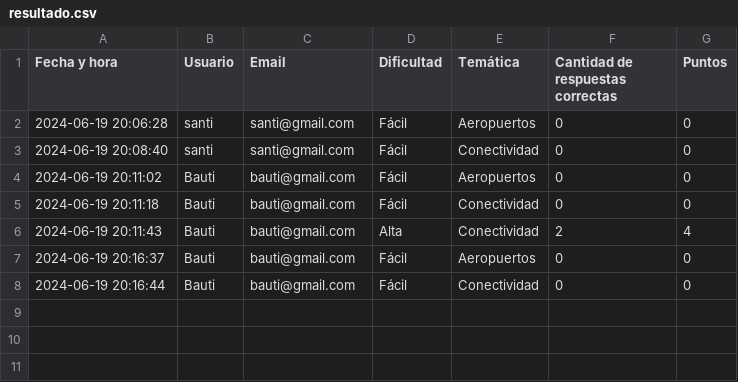
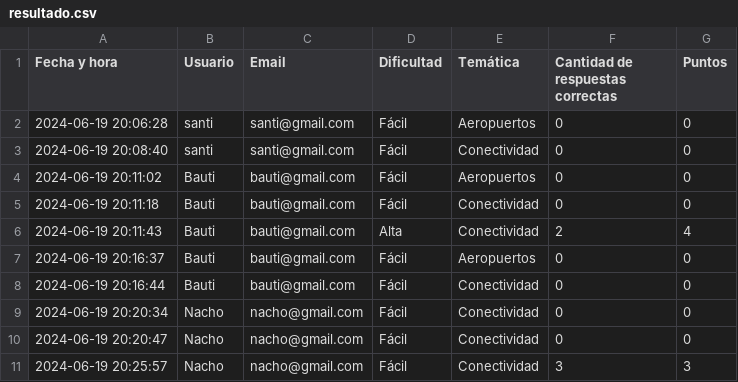
Before and after one commit to santi440/pytrivia, a CSV file: Pytrivia/csv/resultado.csv, drawn as a sheet; the diff names each change by its address in the sheet, - before the commit and + after, or states it on an @@ line.

```diff
--- a/Pytrivia/csv/resultado.csv
+++ b/Pytrivia/csv/resultado.csv
+row 9: 2024-06-19 20:20:34 | Nacho | nacho@gmail.com | Fácil | Conectividad | 0 | 0
+row 10: 2024-06-19 20:20:47 | Nacho | nacho@gmail.com | Fácil | Conectividad | 0 | 0
+row 11: 2024-06-19 20:25:57 | Nacho | nacho@gmail.com | Fácil | Conectividad | 3 | 3
```
Also changed, not shown: 3 other files.
